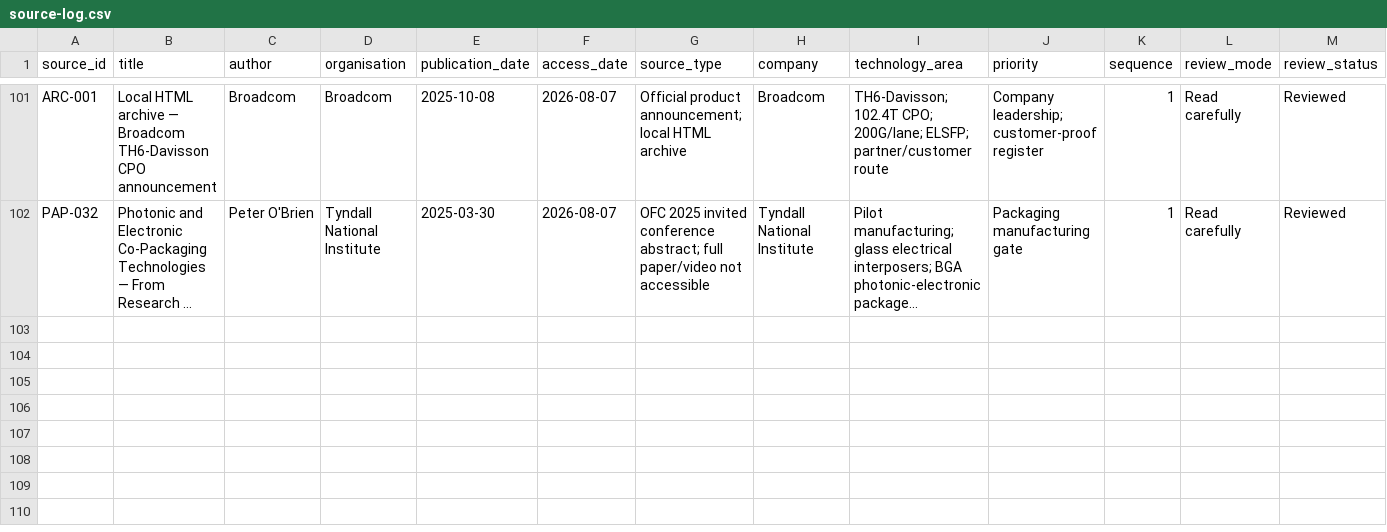
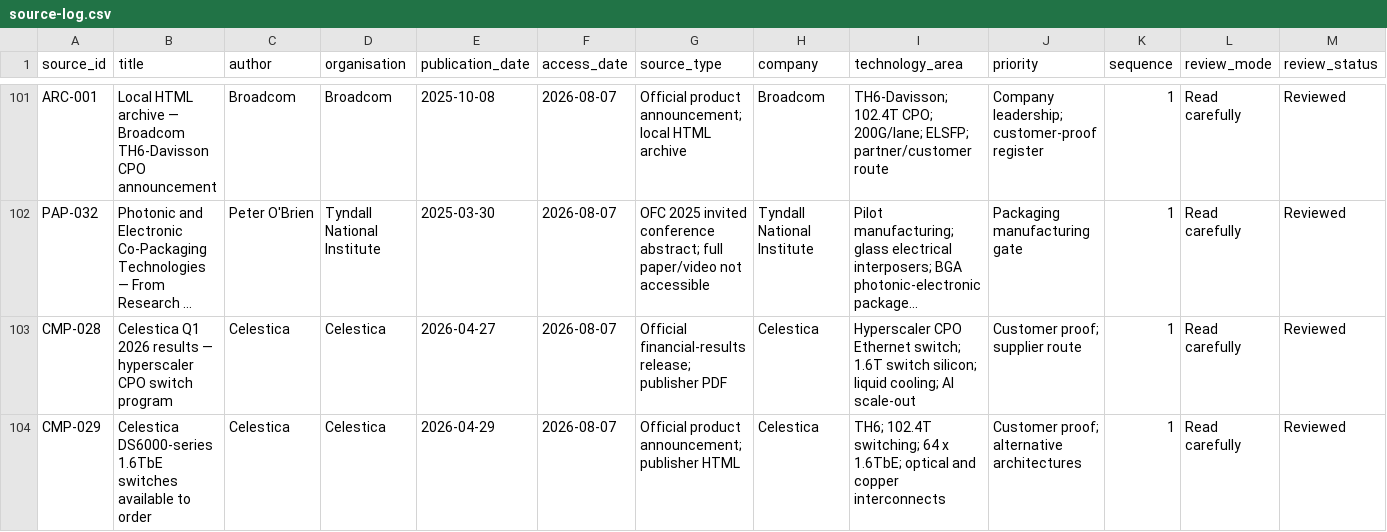
Before and after one commit to Nur-Alp/cpo-research-private, a CSV file: 01-sources/source-log.csv, drawn as a sheet; only a part is shown, gaps mark what is left out; long unchanged cells end in …; rows hold the shown columns only; the diff names each change by its address in the sheet, - before the commit and + after, or states it on an @@ line.

Commit message:
Add Celestica CPO hyperscaler program evidence

```diff
--- a/01-sources/source-log.csv
+++ b/01-sources/source-log.csv
+row 103: CMP-028 | Celestica Q1 2026 results — hyperscaler CPO switch program | Celestica | Celestica | 2026-04-27 | 2026-08-07 | Official financial-results release; publisher PDF | Celestica | Hyperscaler CPO Ethernet switch; 1.6T switch silicon; liquid cooling; AI scale-out | Customer proof; supplier route | 1 | Read carefully | Reviewed
+row 104: CMP-029 | Celestica DS6000-series 1.6TbE switches available to order | Celestica | Celestica | 2026-04-29 | 2026-08-07 | Official product announcement; publisher HTML | Celestica | TH6; 102.4T switching; 64 x 1.6TbE; optical and copper interconnects | Customer proof; alternative architectures | 1 | Read carefully | Reviewed
```
Also changed, not shown: 01-sources/claim-ledger.csv, 7 other files.
